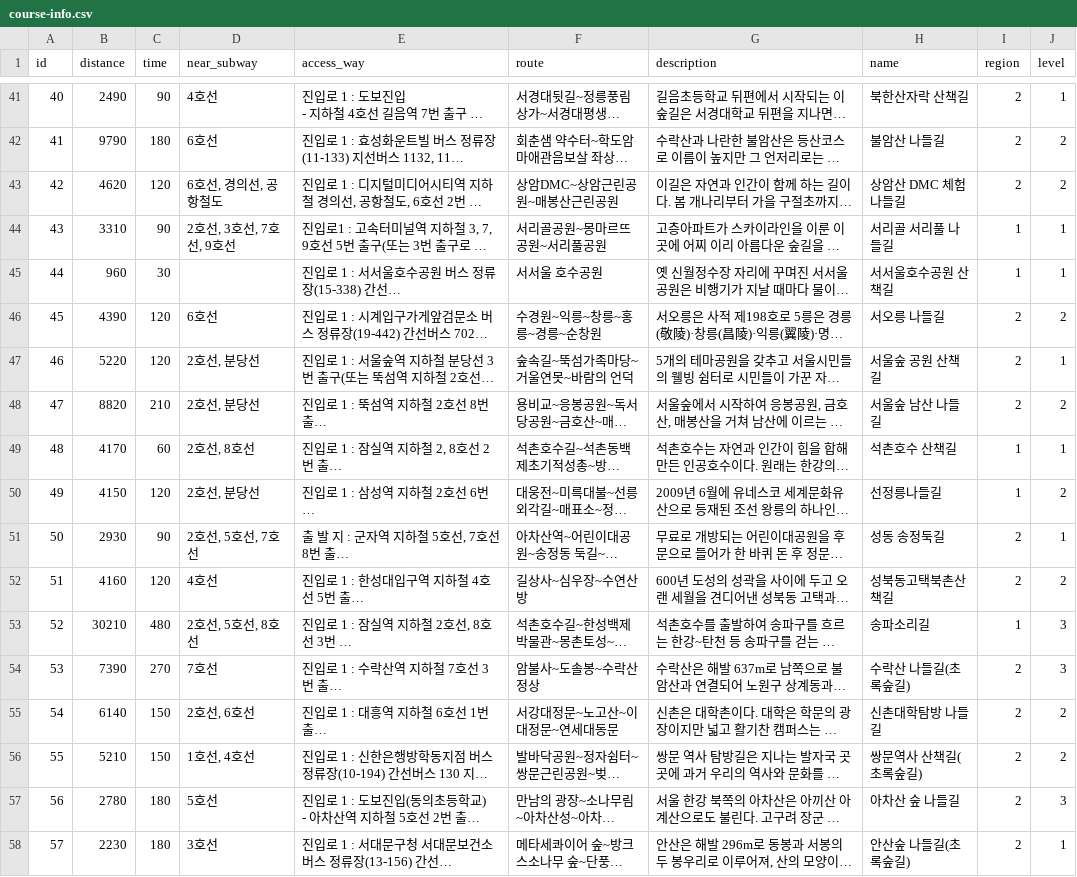
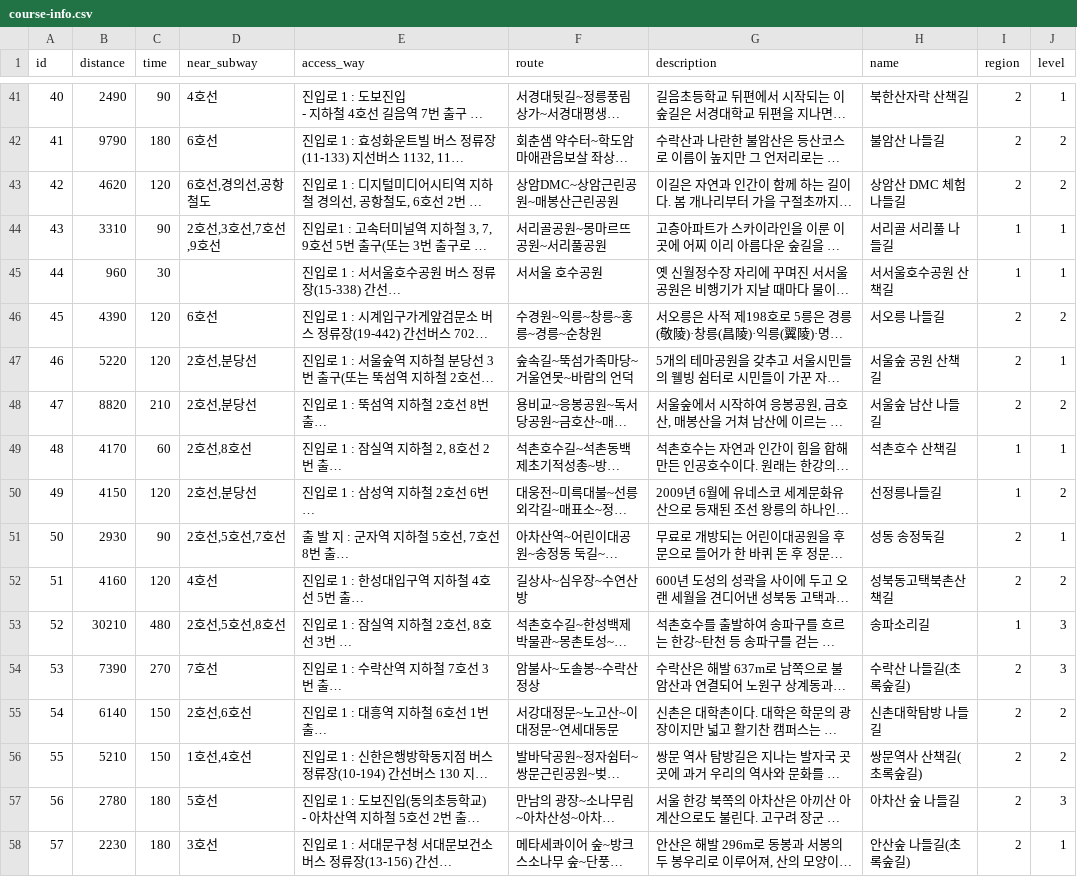
Before and after one commit to ODE-SEOUL/ode-seoul-backend, a CSV file: data/output/course-info.csv, drawn as a sheet; only a part is shown, gaps mark what is left out; long unchanged cells end in …; the diff covers the shown part only; the diff names each change by its address in the sheet, - before the commit and + after, or states it on an @@ line.

```diff
--- a/data/output/course-info.csv
+++ b/data/output/course-info.csv
-D43 (near_subway): 6호선, 경의선, 공항철도
+D43 (near_subway): 6호선,경의선,공항철도
-D44 (near_subway): 2호선, 3호선, 7호선, 9호선
+D44 (near_subway): 2호선,3호선,7호선,9호선
-D47:D48 (near_subway): 2호선, 분당선
+D47:D48 (near_subway): 2호선,분당선
-D49 (near_subway): 2호선, 8호선
+D49 (near_subway): 2호선,8호선
-D50 (near_subway): 2호선, 분당선
+D50 (near_subway): 2호선,분당선
-D51 (near_subway): 2호선, 5호선, 7호선
+D51 (near_subway): 2호선,5호선,7호선
-D53 (near_subway): 2호선, 5호선, 8호선
+D53 (near_subway): 2호선,5호선,8호선
-D55 (near_subway): 2호선, 6호선
+D55 (near_subway): 2호선,6호선
-D56 (near_subway): 1호선, 4호선
+D56 (near_subway): 1호선,4호선
```
Also changed, not shown: 24 edited cells elsewhere in this file, data/input/자치구.csv, 5 other files.
